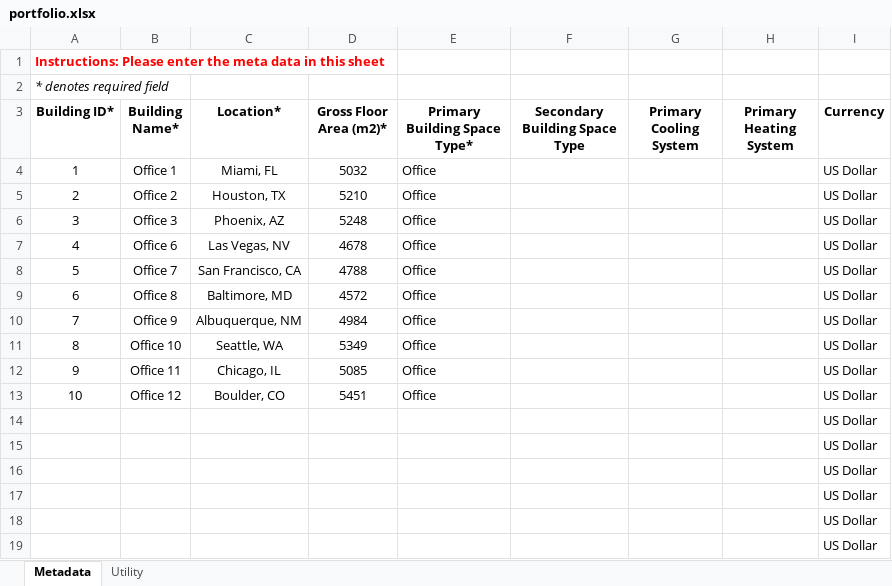
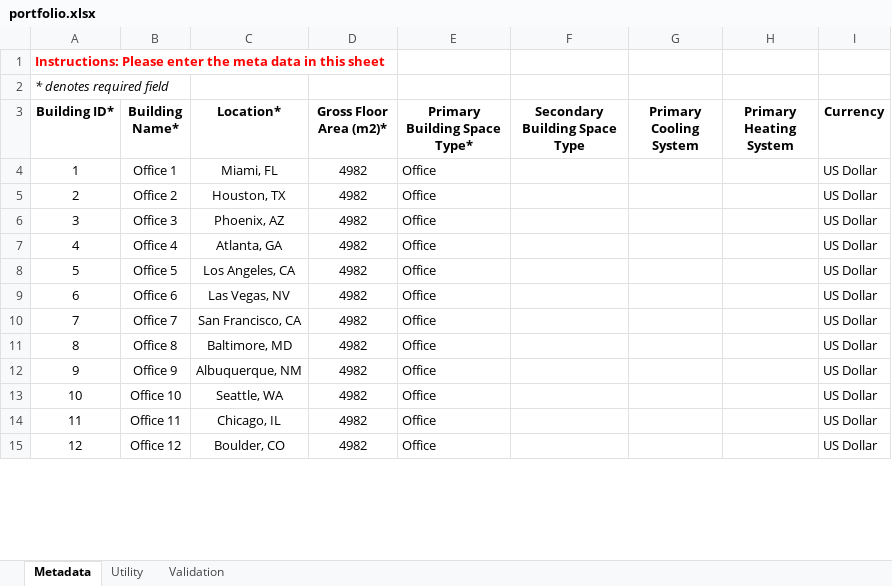
Before and after one commit to LBNL-JCI-ICF/better, an Excel workbook: data/portfolio.xlsx, sheet Metadata, drawn as a sheet; only a part is shown; values as stored, in another font and other column widths than the file's, no borders; removed rows and columns are numbered as before the commit, all else as after; the diff covers the shown part only; the diff names each change by its address in the sheet, - before the commit and + after, or states it on an @@ line.

Commit message:
16 buildings from DOE

```diff
--- a/data/portfolio.xlsx (sheet Metadata)
+++ b/data/portfolio.xlsx (sheet Metadata)
@@ sheet tab unhidden: Validation @@
-D4 (Gross Floor Area (m2)*): 5032
+D4 (Gross Floor Area (m2)*): 4982
-D5 (Gross Floor Area (m2)*): 5210
+D5 (Gross Floor Area (m2)*): 4982
-D6 (Gross Floor Area (m2)*): 5248
+D6 (Gross Floor Area (m2)*): 4982
-B7 (Building Name*): Office 6
+B7 (Building Name*): Office 4
-C7 (Location*): Las Vegas, NV
+C7 (Location*): Atlanta, GA
-D7 (Gross Floor Area (m2)*): 4678
+D7 (Gross Floor Area (m2)*): 4982
-B8 (Building Name*): Office 7
+B8 (Building Name*): Office 5
-C8 (Location*): San Francisco, CA
+C8 (Location*): Los Angeles, CA
-D8 (Gross Floor Area (m2)*): 4788
+D8 (Gross Floor Area (m2)*): 4982
-B9 (Building Name*): Office 8
+B9 (Building Name*): Office 6
-C9 (Location*): Baltimore, MD
+C9 (Location*): Las Vegas, NV
-D9 (Gross Floor Area (m2)*): 4572
+D9 (Gross Floor Area (m2)*): 4982
-B10 (Building Name*): Office 9
+B10 (Building Name*): Office 7
-C10 (Location*): Albuquerque, NM
+C10 (Location*): San Francisco, CA
-D10 (Gross Floor Area (m2)*): 4984
+D10 (Gross Floor Area (m2)*): 4982
-B11 (Building Name*): Office 10
+B11 (Building Name*): Office 8
-C11 (Location*): Seattle, WA
+C11 (Location*): Baltimore, MD
-D11 (Gross Floor Area (m2)*): 5349
+D11 (Gross Floor Area (m2)*): 4982
-B12 (Building Name*): Office 11
+B12 (Building Name*): Office 9
-C12 (Location*): Chicago, IL
+C12 (Location*): Albuquerque, NM
-D12 (Gross Floor Area (m2)*): 5085
+D12 (Gross Floor Area (m2)*): 4982
-B13 (Building Name*): Office 12
+B13 (Building Name*): Office 10
-C13 (Location*): Boulder, CO
+C13 (Location*): Seattle, WA
-D13 (Gross Floor Area (m2)*): 5451
+D13 (Gross Floor Area (m2)*): 4982
-row 14:  |  |  |  |  |  |  |  | US Dollar
-row 15:  |  |  |  |  |  |  |  | US Dollar
-row 16:  |  |  |  |  |  |  |  | US Dollar
-row 17:  |  |  |  |  |  |  |  | US Dollar
-row 18:  |  |  |  |  |  |  |  | US Dollar
-row 19:  |  |  |  |  |  |  |  | US Dollar
+row 14: 11 | Office 11 | Chicago, IL | 4982 | Office |  |  |  | US Dollar
+row 15: 12 | Office 12 | Boulder, CO | 4982 | Office |  |  |  | US Dollar
```
Also changed, not shown: 4 added rows elsewhere in this sheet, sheet Utility, 20 other files.
